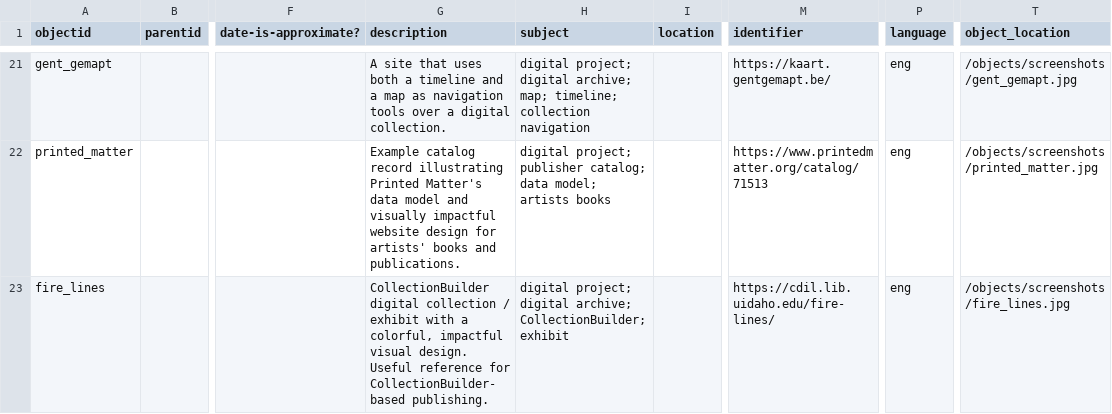
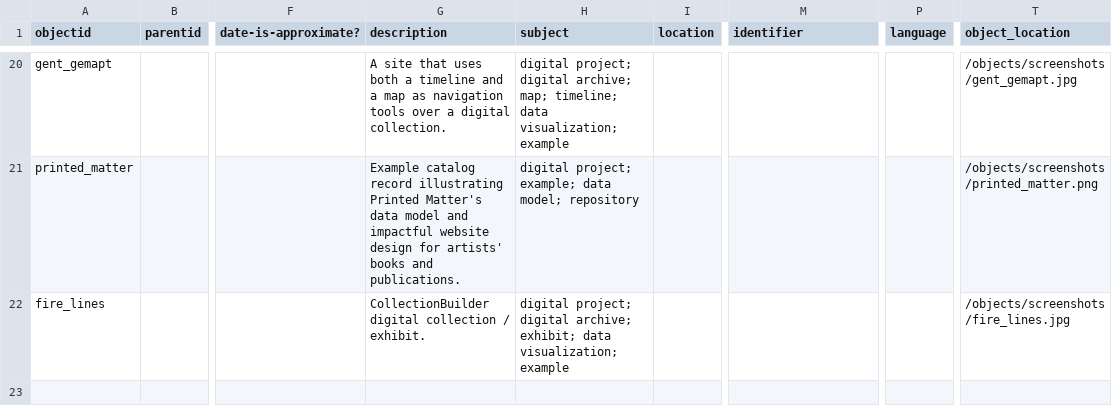
Before and after one commit to deependdreams/2026-design-on-purpose-workshop, a CSV file: _data/workshop-metadata.csv, drawn as a sheet; only a part is shown, gaps mark what is left out; addresses are those after the commit; the diff covers the shown part only; the diff names each change by its address in the sheet, - before the commit and + after, or states it on an @@ line.

```diff
--- a/_data/workshop-metadata.csv
+++ b/_data/workshop-metadata.csv
-H20 (subject): …map; timeline; collection navigation
+H20 (subject): …map; timeline; data visualization; example
-M20 (identifier): https://kaart.gentgemapt.be/
+M20 (identifier): (empty)
-P20:P22 (language): eng
+P20:P22 (language): (empty)
-G21 (description): …model and visually impactful website…
+G21 (description): …model and impactful website…
-H21 (subject): digital project; publisher catalog; data model; artists books
+H21 (subject): digital project; example; data model; repository
-M21 (identifier): https://www.printedmatter.org/catalog/71513
+M21 (identifier): (empty)
-T21 (object_location): /objects/screenshots/printed_matter.jpg
+T21 (object_location): /objects/screenshots/printed_matter.png
-G22 (description): …collection / exhibit with a colorful, impactful visual design. Useful reference for CollectionBuilder-based publishing.
+G22 (description): …collection / exhibit.
-H22 (subject): …digital archive; CollectionBuilder; exhibit
+H22 (subject): …digital archive; exhibit; data visualization; example
-M22 (identifier): https://cdil.lib.uidaho.edu/fire-lines/
+M22 (identifier): (empty)
```
Also changed, not shown: 3 removed rows and 78 edited cells elsewhere in this file.
